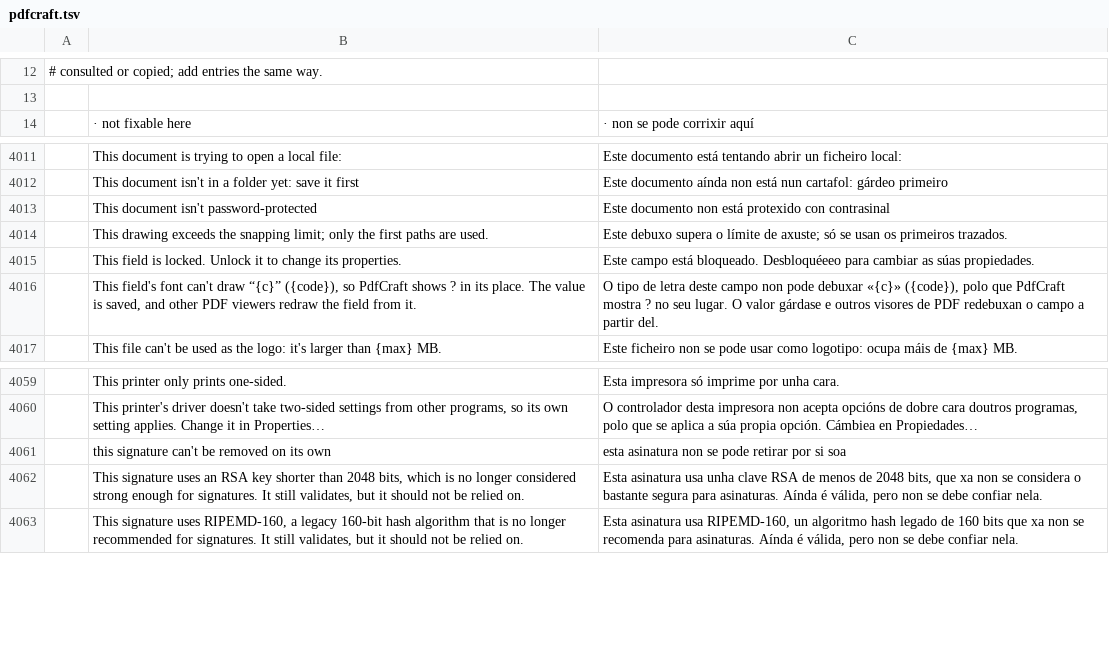
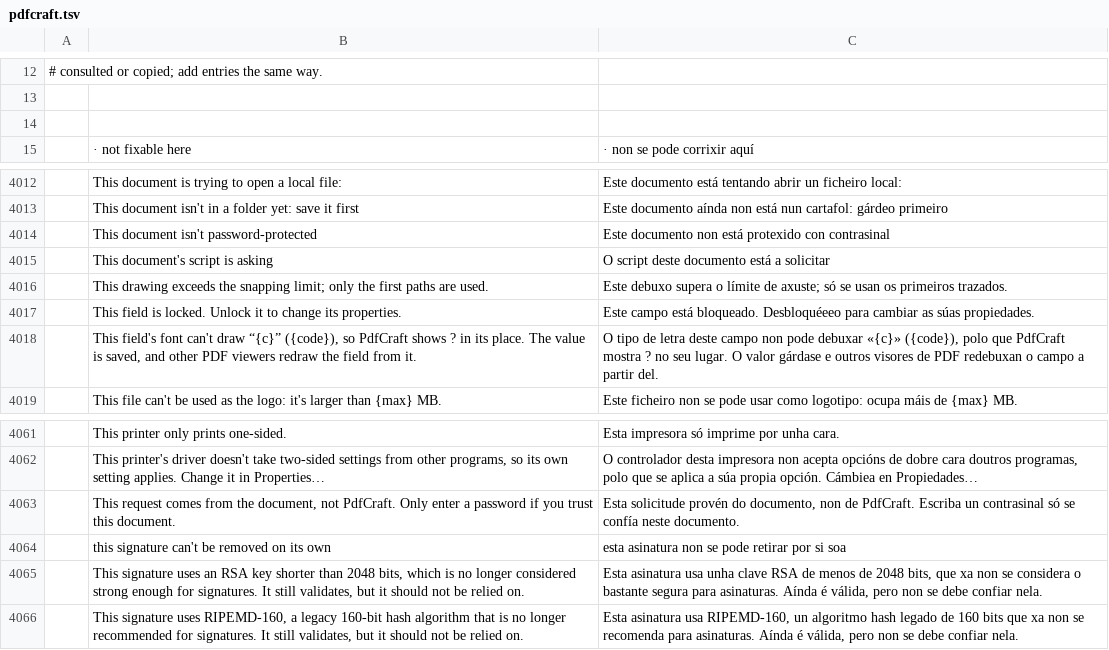
Before and after one commit to galician-translators/craft-i18n, a TSV file: locales/gl/pdfcraft.tsv, drawn as a sheet; only a part is shown, gaps mark what is left out; the diff names each change by its address in the sheet, - before the commit and + after, or states it on an @@ line.

Commit message:
gl: add TextureCraft catalog and top up PhotoCraft, PDFCraft and WordCraft

```diff
--- a/locales/gl/pdfcraft.tsv
+++ b/locales/gl/pdfcraft.tsv
+row 14: (empty)
+row 4015:  | This document's script is asking | O script deste documento está a solicitar
+row 4063:  | This request comes from the document, not PdfCraft. Only enter a password if you trust this document. | Esta solicitude provén do documento, non de PdfCraft. Escriba un contrasinal só se confía neste documento.
```
Also changed, not shown: locales/gl/wordcraft.tsv, 2 other files.
